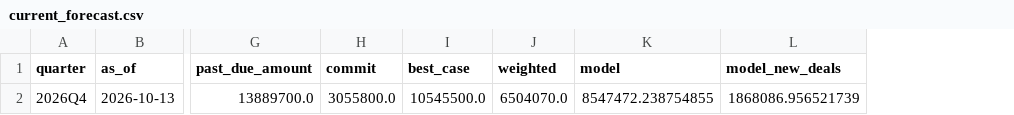
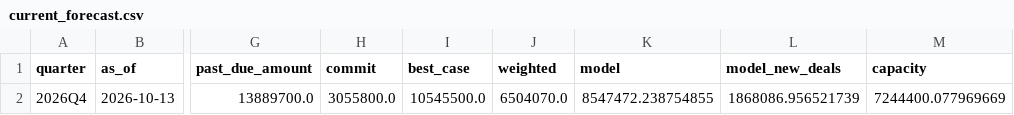
Before and after one commit to maleekduckett/pipeline-forecast, a CSV file: results/current_forecast.csv, drawn as a sheet; only a part is shown, gaps mark what is left out; the diff names each change by its address in the sheet, - before the commit and + after, or states it on an @@ line.

```diff
--- a/results/current_forecast.csv
+++ b/results/current_forecast.csv
+column M (capacity), row 2: 7244400.077969669
```
Also changed, not shown: results/backtest.csv, results/signals.csv, 16 other files.
